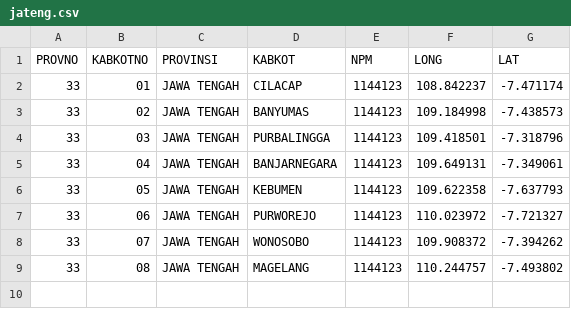
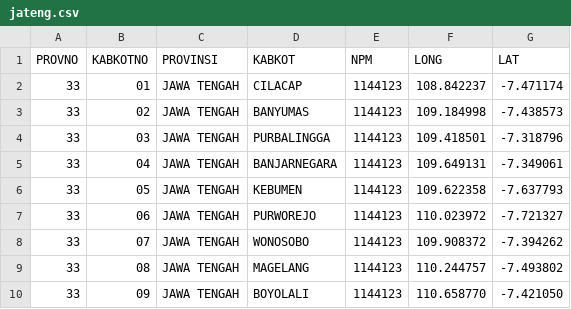
Before and after one commit to peuyeum/peuyeum, a CSV file: docs/jateng.csv, drawn as a sheet; the diff names each change by its address in the sheet, - before the commit and + after, or states it on an @@ line.

Commit message:
33,09,JAWA TENGAH,BOYOLALI

```diff
--- a/docs/jateng.csv
+++ b/docs/jateng.csv
+row 10: 33 | 09 | JAWA TENGAH | BOYOLALI | 1144123 | 110.658770 | -7.421050
```
Also changed, not shown: 1 other file.
